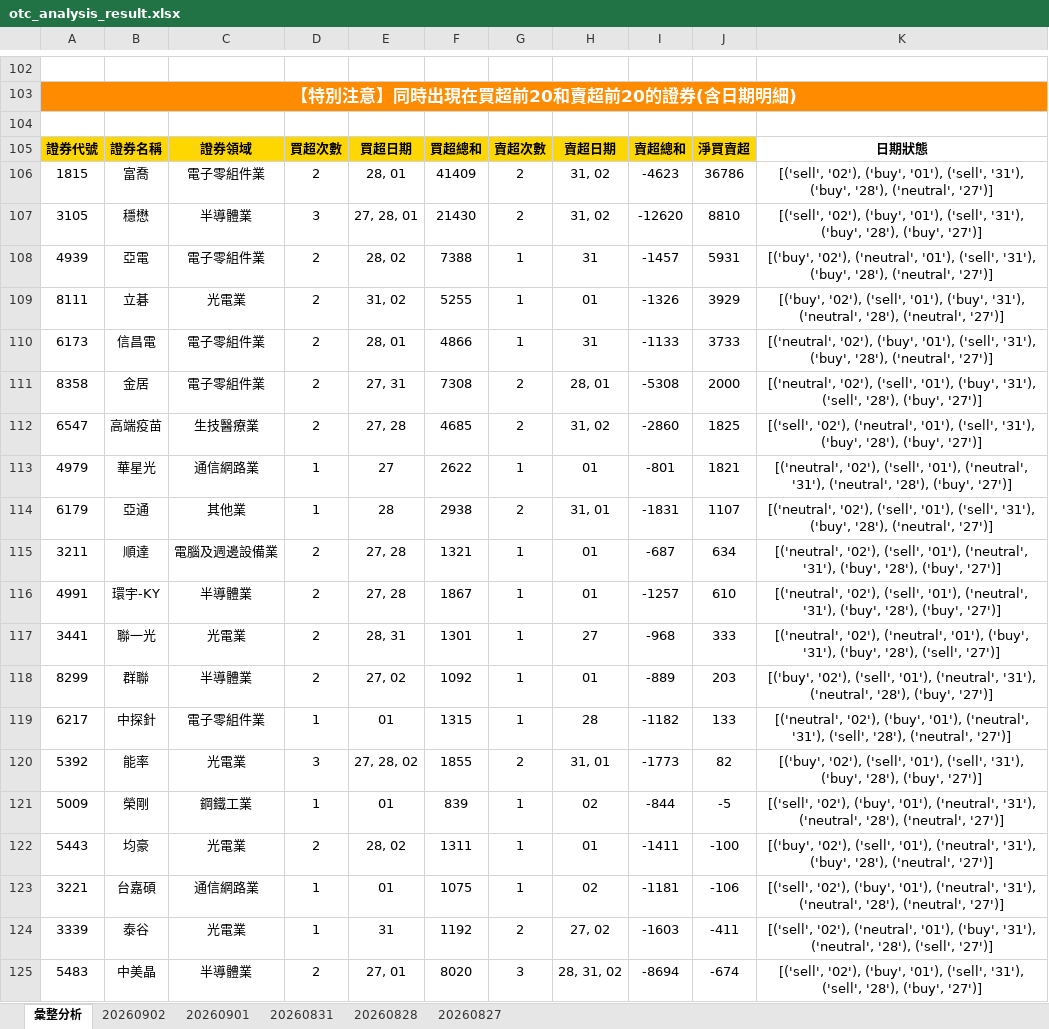
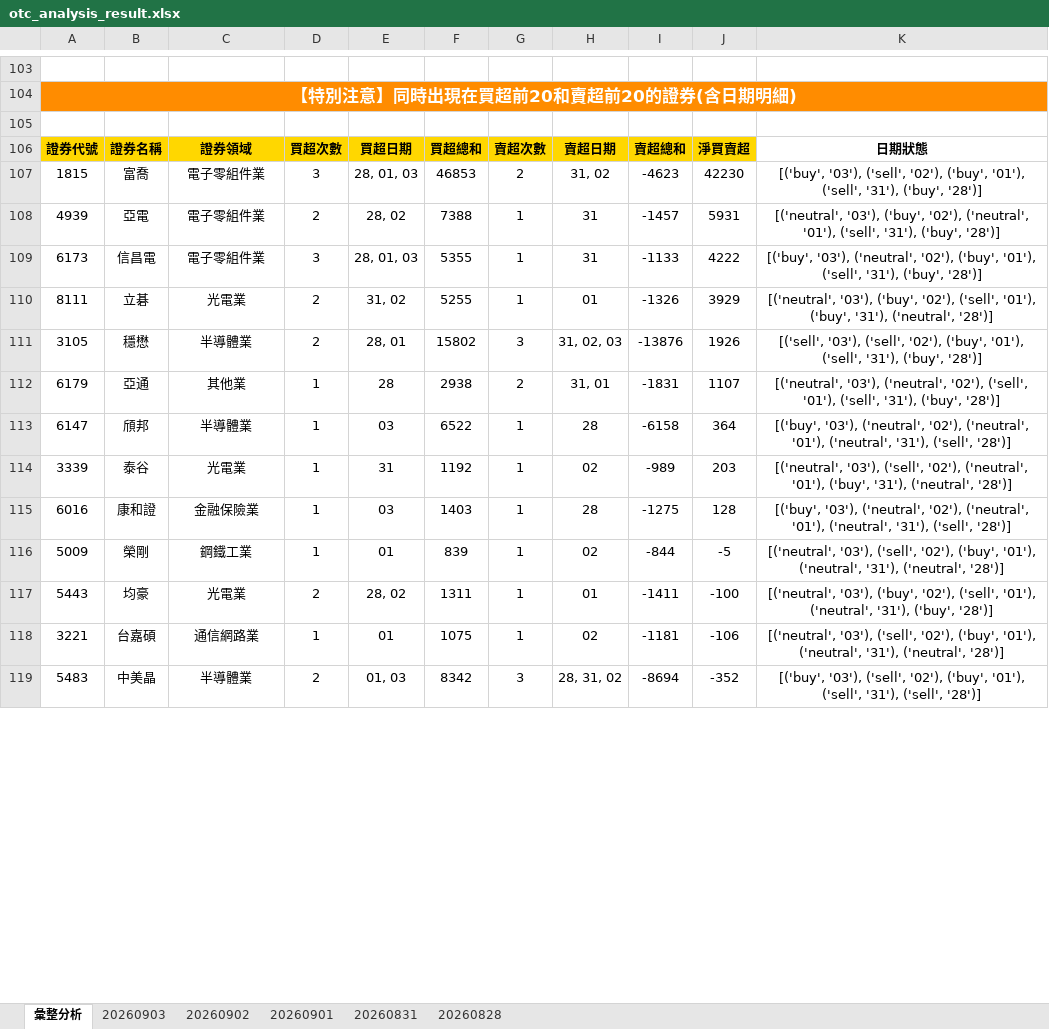
Before and after one commit to ccupcpop/GetDailyStock, an Excel workbook: StockInfo/otc_analysis_result.xlsx, sheet 彙整分析, drawn as a sheet; only a part is shown, gaps mark what is left out; values as stored, in another font and other column widths than the file's, no borders; removed rows and columns are numbered as before the commit, all else as after; the diff covers the shown part only; the diff names each change by its address in the sheet, - before the commit and + after, or states it on an @@ line.

```diff
--- a/StockInfo/otc_analysis_result.xlsx (sheet 彙整分析)
+++ b/StockInfo/otc_analysis_result.xlsx (sheet 彙整分析)
-sheet tab: 20260827
+sheet tab: 20260903
-D107: 2
+D107: 3
-E107: 28, 01
+E107: 28, 01, 03
-F107: 41409
+F107: 46853
-J107: 36786
+J107: 42230
-K107: [('sell', '02'), ('buy', '01'), ('sell', '31'), ('buy', '28'), ('neutral', '27')]
+K107: [('buy', '03'), ('sell', '02'), ('buy', '01'), ('sell', '31'), ('buy', '28')]
-row 107: 3105 | 穩懋 | 半導體業 | 3 | 27, 28, 01 | 21430 | 2 | 31, 02 | -12620 | 8810 | [('sell', '02'), ('buy', '01'), ('sell', '31'), ('buy', '28'), ('buy', '27')]
-K108: [('buy', '02'), ('neutral', '01'), ('sell', '31'), ('buy', '28'), ('neutral', '27')]
+K108: [('neutral', '03'), ('buy', '02'), ('neutral', '01'), ('sell', '31'), ('buy', '28')]
+row 109: 6173 | 信昌電 | 電子零組件業 | 3 | 28, 01, 03 | 5355 | 1 | 31 | -1133 | 4222 | [('buy', '03'), ('neutral', '02'), ('buy', '01'), ('sell', '31'), ('buy', '28')]
-K110: [('buy', '02'), ('sell', '01'), ('buy', '31'), ('neutral', '28'), ('neutral', '27')]
+K110: [('neutral', '03'), ('buy', '02'), ('sell', '01'), ('buy', '31'), ('neutral', '28')]
-row 110: 6173 | 信昌電 | 電子零組件業 | 2 | 28, 01 | 4866 | 1 | 31 | -1133 | 3733 | [('neutral', '02'), ('buy', '01'), ('sell', '31'), ('buy', '28'), ('neutral', '27')]
-row 111: 8358 | 金居 | 電子零組件業 | 2 | 27, 31 | 7308 | 2 | 28, 01 | -5308 | 2000 | [('neutral', '02'), ('sell', '01'), ('buy', '31'), ('sell', '28'), ('buy', '27')]
-row 112: 6547 | 高端疫苗 | 生技醫療業 | 2 | 27, 28 | 4685 | 2 | 31, 02 | -2860 | 1825 | [('sell', '02'), ('neutral', '01'), ('sell', '31'), ('buy', '28'), ('buy', '27')]
-row 113: 4979 | 華星光 | 通信網路業 | 1 | 27 | 2622 | 1 | 01 | -801 | 1821 | [('neutral', '02'), ('sell', '01'), ('neutral', '31'), ('neutral', '28'), ('buy', '27')]
+row 111: 3105 | 穩懋 | 半導體業 | 2 | 28, 01 | 15802 | 3 | 31, 02, 03 | -13876 | 1926 | [('sell', '03'), ('sell', '02'), ('buy', '01'), ('sell', '31'), ('buy', '28')]
-K112: [('neutral', '02'), ('sell', '01'), ('sell', '31'), ('buy', '28'), ('neutral', '27')]
+K112: [('neutral', '03'), ('neutral', '02'), ('sell', '01'), ('sell', '31'), ('buy', '28')]
-row 115: 3211 | 順達 | 電腦及週邊設備業 | 2 | 27, 28 | 1321 | 1 | 01 | -687 | 634 | [('neutral', '02'), ('sell', '01'), ('neutral', '31'), ('buy', '28'), ('buy', '27')]
-row 116: 4991 | 環宇-KY | 半導體業 | 2 | 27, 28 | 1867 | 1 | 01 | -1257 | 610 | [('neutral', '02'), ('sell', '01'), ('neutral', '31'), ('buy', '28'), ('buy', '27')]
-row 117: 3441 | 聯一光 | 光電業 | 2 | 28, 31 | 1301 | 1 | 27 | -968 | 333 | [('neutral', '02'), ('neutral', '01'), ('buy', '31'), ('buy', '28'), ('sell', '27')]
-row 118: 8299 | 群聯 | 半導體業 | 2 | 27, 02 | 1092 | 1 | 01 | -889 | 203 | [('buy', '02'), ('sell', '01'), ('neutral', '31'), ('neutral', '28'), ('buy', '27')]
-row 119: 6217 | 中探針 | 電子零組件業 | 1 | 01 | 1315 | 1 | 28 | -1182 | 133 | [('neutral', '02'), ('buy', '01'), ('neutral', '31'), ('sell', '28'), ('neutral', '27')]
-row 120: 5392 | 能率 | 光電業 | 3 | 27, 28, 02 | 1855 | 2 | 31, 01 | -1773 | 82 | [('buy', '02'), ('sell', '01'), ('sell', '31'), ('buy', '28'), ('buy', '27')]
+row 113: 6147 | 頎邦 | 半導體業 | 1 | 03 | 6522 | 1 | 28 | -6158 | 364 | [('buy', '03'), ('neutral', '02'), ('neutral', '01'), ('neutral', '31'), ('sell', '28')]
+row 114: 3339 | 泰谷 | 光電業 | 1 | 31 | 1192 | 1 | 02 | -989 | 203 | [('neutral', '03'), ('sell', '02'), ('neutral', '01'), ('buy', '31'), ('neutral', '28')]
+row 115: 6016 | 康和證 | 金融保險業 | 1 | 03 | 1403 | 1 | 28 | -1275 | 128 | [('buy', '03'), ('neutral', '02'), ('neutral', '01'), ('neutral', '31'), ('sell', '28')]
-K116: [('sell', '02'), ('buy', '01'), ('neutral', '31'), ('neutral', '28'), ('neutral', '27')]
+K116: [('neutral', '03'), ('sell', '02'), ('buy', '01'), ('neutral', '31'), ('neutral', '28')]
-K117: [('buy', '02'), ('sell', '01'), ('neutral', '31'), ('buy', '28'), ('neutral', '27')]
+K117: [('neutral', '03'), ('buy', '02'), ('sell', '01'), ('neutral', '31'), ('buy', '28')]
-K118: [('sell', '02'), ('buy', '01'), ('neutral', '31'), ('neutral', '28'), ('neutral', '27')]
+K118: [('neutral', '03'), ('sell', '02'), ('buy', '01'), ('neutral', '31'), ('neutral', '28')]
-row 124: 3339 | 泰谷 | 光電業 | 1 | 31 | 1192 | 2 | 27, 02 | -1603 | -411 | [('sell', '02'), ('neutral', '01'), ('buy', '31'), ('neutral', '28'), ('sell', '27')]
-E119: 27, 01
+E119: 01, 03
-F119: 8020
+F119: 8342
-J119: -674
+J119: -352
-K119: [('sell', '02'), ('buy', '01'), ('sell', '31'), ('sell', '28'), ('buy', '27')]
+K119: [('buy', '03'), ('sell', '02'), ('buy', '01'), ('sell', '31'), ('sell', '28')]
```
Also changed, not shown: 60 added rows, 54 removed rows and 20 edited cells elsewhere in this sheet, sheet 20260902, sheet 20260901, StockInfo/tse_analysis_result.xlsx, 14 other files.
